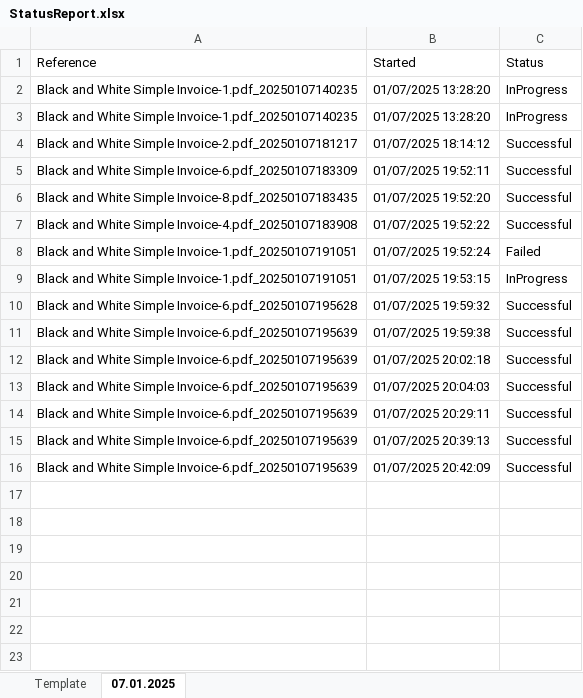
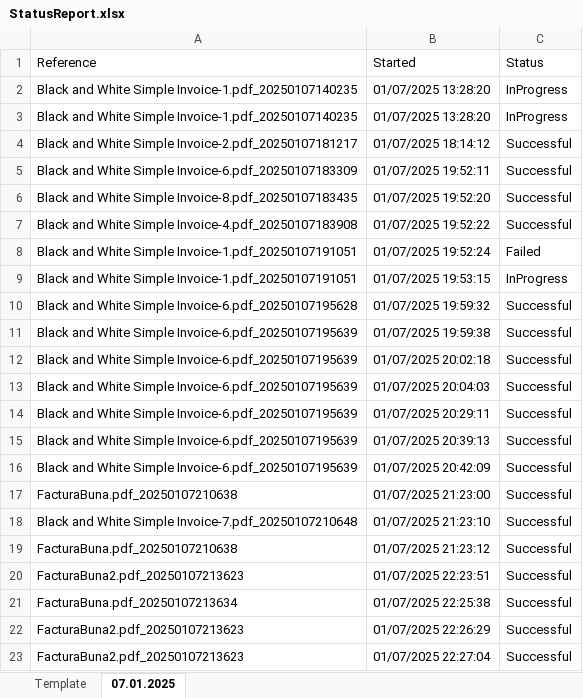
Before and after one commit to VladRo26/RpaProjectPerfomer, an Excel workbook: Data/StatusReport.xlsx, sheet 07.01.2025, drawn as a sheet; values as stored, in another font and other column widths than the file's, no borders; the diff names each change by its address in the sheet, - before the commit and + after, or states it on an @@ line.

```diff
--- a/Data/StatusReport.xlsx (sheet 07.01.2025)
+++ b/Data/StatusReport.xlsx (sheet 07.01.2025)
+row 17: FacturaBuna.pdf_20250107210638 | 01/07/2025 21:23:00 | Successful
+row 18: Black and White Simple Invoice-7.pdf_20250107210648 | 01/07/2025 21:23:10 | Successful
+row 19: FacturaBuna.pdf_20250107210638 | 01/07/2025 21:23:12 | Successful
+row 20: FacturaBuna2.pdf_20250107213623 | 01/07/2025 22:23:51 | Successful
+row 21: FacturaBuna.pdf_20250107213634 | 01/07/2025 22:25:38 | Successful
+row 22: FacturaBuna2.pdf_20250107213623 | 01/07/2025 22:26:29 | Successful
+row 23: FacturaBuna2.pdf_20250107213623 | 01/07/2025 22:27:04 | Successful
```
Also changed, not shown: 12 other files.
